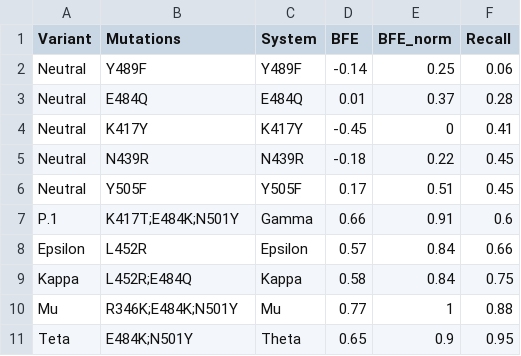
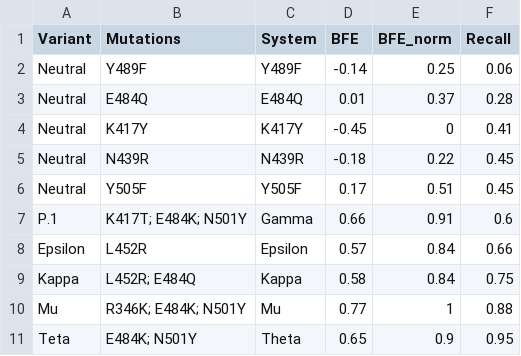
Before and after one commit to LBS-UFMG/MD-ML-Project, a CSV file: Files/Results/Correlation between model performance and changes in binding free energy.csv, drawn as a sheet.

Commit message:
add: Supplementary files

```diff
--- a/Files/Results/Correlation between model performance and changes in binding free energy.csv
+++ b/Files/Results/Correlation between model performance and changes in binding free energy.csv
@@ -6,6 +6,6 @@ Neutral,N439R,N439R,-0.18,0.22,0.45
 Neutral,Y505F,Y505F,0.17,0.51,0.45
-P.1,K417T;E484K;N501Y,Gamma,0.66,0.91,0.6
+P.1,K417T; E484K; N501Y,Gamma,0.66,0.91,0.6
 Epsilon,L452R,Epsilon,0.57,0.84,0.66
-Kappa,L452R;E484Q,Kappa,0.58,0.84,0.75
-Mu,R346K;E484K;N501Y,Mu,0.77,1,0.88
-Teta,E484K;N501Y,Theta,0.65,0.9,0.95
+Kappa,L452R; E484Q,Kappa,0.58,0.84,0.75
+Mu,R346K; E484K; N501Y,Mu,0.77,1,0.88
+Teta,E484K; N501Y,Theta,0.65,0.9,0.95
```
